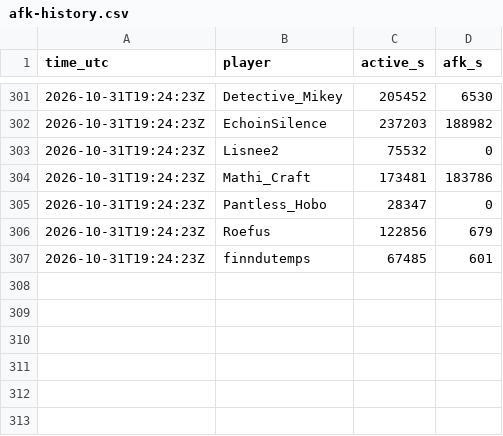
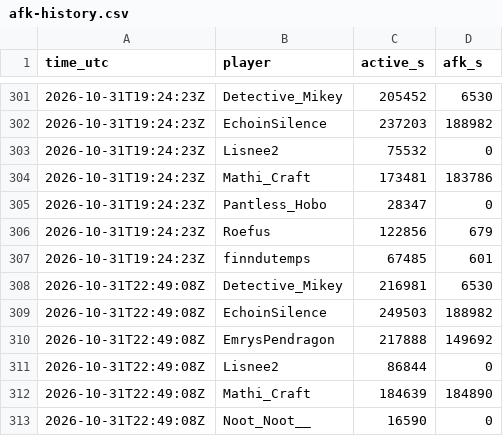
Before and after one commit to mathijsboogaert/Voxel, a CSV file: docs/data/afk-history.csv, drawn as a sheet; only a part is shown, gaps mark what is left out; the diff names each change by its address in the sheet, - before the commit and + after, or states it on an @@ line.

```diff
--- a/docs/data/afk-history.csv
+++ b/docs/data/afk-history.csv
+row 308: 2026-10-31T22:49:08Z | Detective_Mikey | 216981 | 6530
+row 309: 2026-10-31T22:49:08Z | EchoinSilence | 249503 | 188982
+row 310: 2026-10-31T22:49:08Z | EmrysPendragon | 217888 | 149692
+row 311: 2026-10-31T22:49:08Z | Lisnee2 | 86844 | 0
+row 312: 2026-10-31T22:49:08Z | Mathi_Craft | 184639 | 184890
+row 313: 2026-10-31T22:49:08Z | Noot_Noot__ | 16590 | 0
```
Also changed, not shown: docs/data/voxel-events.csv, docs/data/voxel-hourly.csv, 4 other files.
